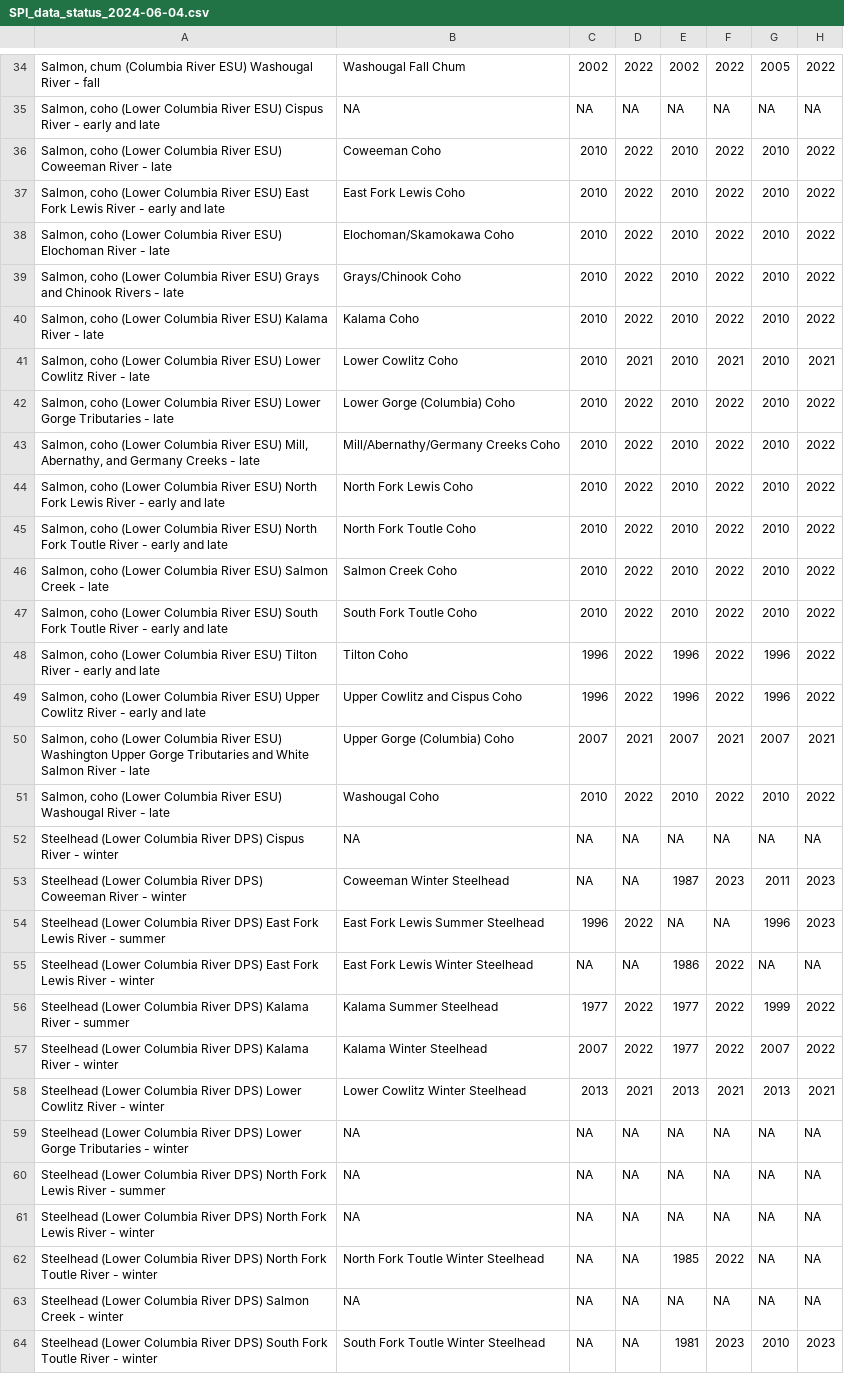
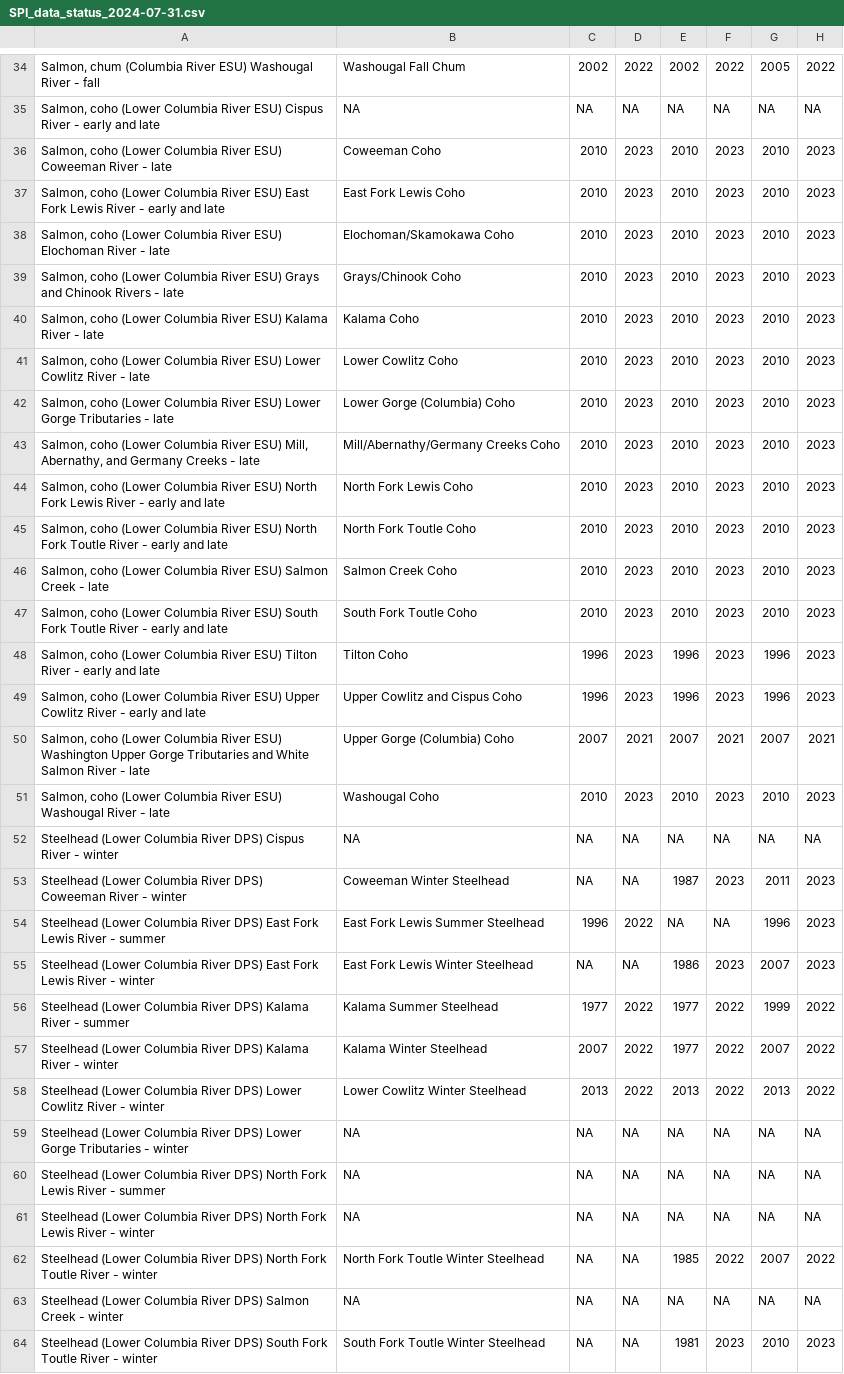
Before and after one commit to tbuehrens/SPI_cleanup, a CSV file: SPI_data_status_2024-07-31.csv (was SPI_data_status_2024-06-04.csv), drawn as a sheet; only a part is shown, gaps mark what is left out; the diff covers the shown part only; the diff names each change by its address in the sheet, - before the commit and + after, or states it on an @@ line.

```diff
--- a/SPI_data_status_2024-06-04.csv
+++ b/SPI_data_status_2024-07-31.csv
-D36:D40: 2022
+D36:D40: 2023
-F36:F40: 2022
+F36:F40: 2023
-H36:H40: 2022
+H36:H40: 2023
-D41: 2021
+D41: 2023
-F41: 2021
+F41: 2023
-H41: 2021
+H41: 2023
-D42:D49: 2022
+D42:D49: 2023
-F42:F49: 2022
+F42:F49: 2023
-H42:H49: 2022
+H42:H49: 2023
-D51: 2022
+D51: 2023
-F51: 2022
+F51: 2023
-H51: 2022
+H51: 2023
-F55: 2022
+F55: 2023
-G55: NA
+G55: 2007
-H55: NA
+H55: 2023
-D58: 2021
+D58: 2022
-F58: 2021
+F58: 2022
-H58: 2021
+H58: 2022
-G62: NA
+G62: 2007
-H62: NA
+H62: 2022
```
Also changed, not shown: 6 edited cells elsewhere in this file, SPI_pops_with_dups.csv, 6 other files.
